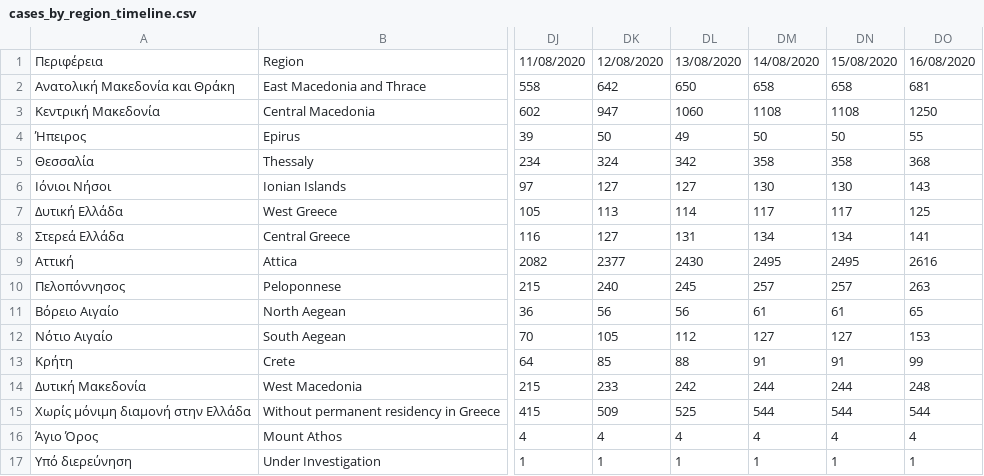
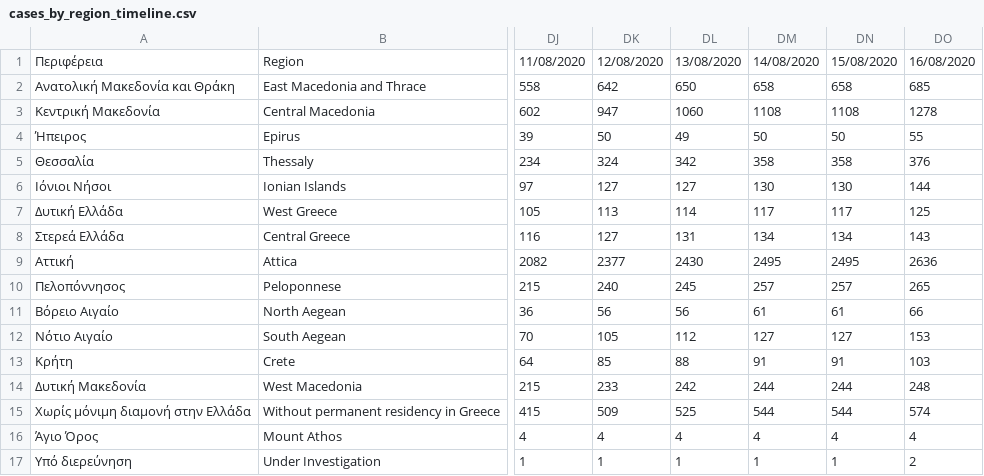
Before and after one commit to Covid-19-Response-Greece/covid19-greece-api, a CSV file: data/greece/isMOOD/cases_by_region_timeline.csv, drawn as a sheet; only a part is shown, gaps mark what is left out; the diff names each change by its address in the sheet, - before the commit and + after, or states it on an @@ line.

```diff
--- a/data/greece/isMOOD/cases_by_region_timeline.csv
+++ b/data/greece/isMOOD/cases_by_region_timeline.csv
-DO2: 681
+DO2: 685
-DO3: 1250
+DO3: 1278
-DO5: 368
+DO5: 376
-DO6: 143
+DO6: 144
-DO8: 141
+DO8: 143
-DO9: 2616
+DO9: 2636
-DO10: 263
+DO10: 265
-DO11: 65
+DO11: 66
-DO13: 99
+DO13: 103
-DO15: 544
+DO15: 574
-DO17: 1
+DO17: 2
```
Also changed, not shown: 3 other files.
